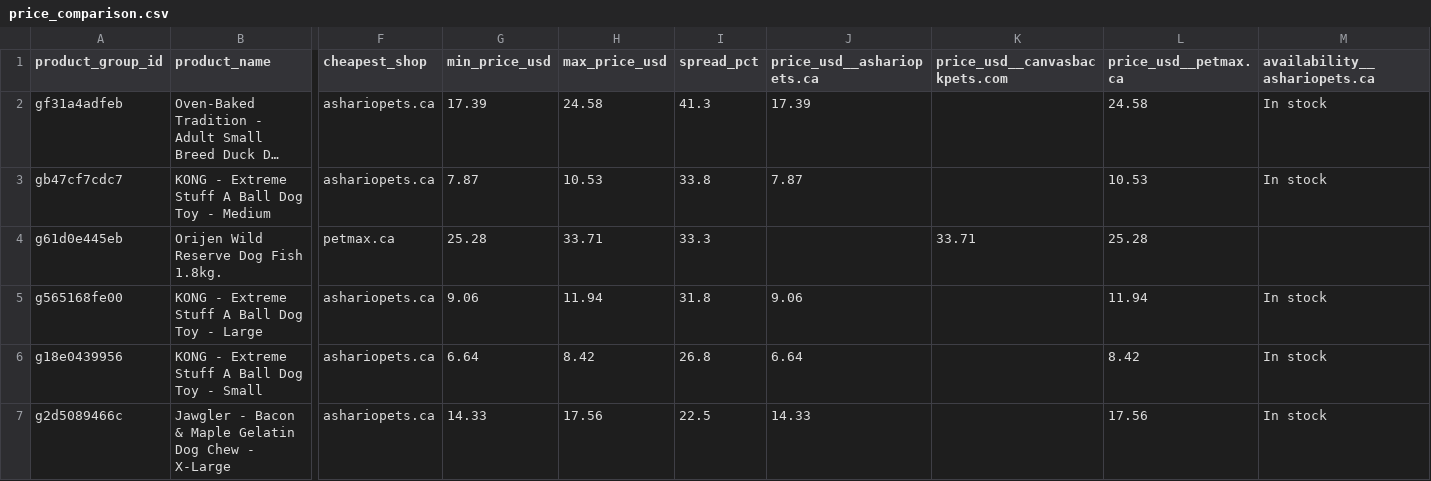
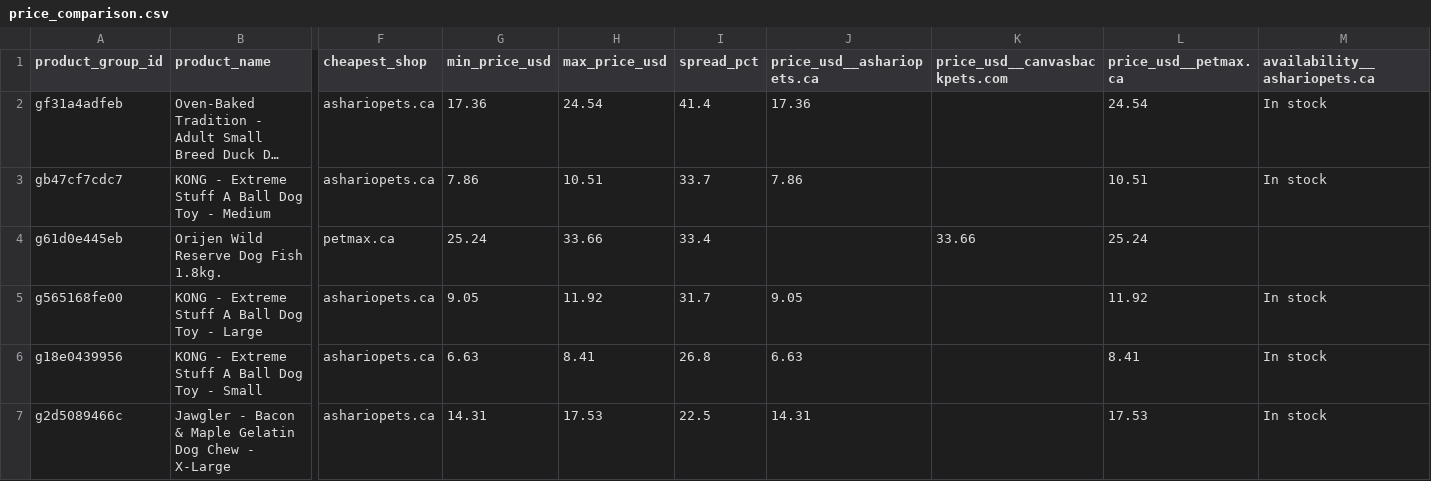
Before and after one commit to tl44-hub/E-commerce-Data-web-scraper, a CSV file: data/dataset/price_comparison.csv, drawn as a sheet; only a part is shown, gaps mark what is left out; long unchanged cells end in …; the diff covers the shown part only; the diff names each change by its address in the sheet, - before the commit and + after, or states it on an @@ line.

```diff
--- a/data/dataset/price_comparison.csv
+++ b/data/dataset/price_comparison.csv
-G2 (min_price_usd): 17.39
+G2 (min_price_usd): 17.36
-H2 (max_price_usd): 24.58
+H2 (max_price_usd): 24.54
-I2 (spread_pct): 41.3
+I2 (spread_pct): 41.4
-J2 (price_usd__ashariopets.ca): 17.39
+J2 (price_usd__ashariopets.ca): 17.36
-L2 (price_usd__petmax.ca): 24.58
+L2 (price_usd__petmax.ca): 24.54
-G3 (min_price_usd): 7.87
+G3 (min_price_usd): 7.86
-H3 (max_price_usd): 10.53
+H3 (max_price_usd): 10.51
-I3 (spread_pct): 33.8
+I3 (spread_pct): 33.7
-J3 (price_usd__ashariopets.ca): 7.87
+J3 (price_usd__ashariopets.ca): 7.86
-L3 (price_usd__petmax.ca): 10.53
+L3 (price_usd__petmax.ca): 10.51
-G4 (min_price_usd): 25.28
+G4 (min_price_usd): 25.24
-H4 (max_price_usd): 33.71
+H4 (max_price_usd): 33.66
-I4 (spread_pct): 33.3
+I4 (spread_pct): 33.4
-K4 (price_usd__canvasbackpets.com): 33.71
+K4 (price_usd__canvasbackpets.com): 33.66
-L4 (price_usd__petmax.ca): 25.28
+L4 (price_usd__petmax.ca): 25.24
-G5 (min_price_usd): 9.06
+G5 (min_price_usd): 9.05
-H5 (max_price_usd): 11.94
+H5 (max_price_usd): 11.92
-I5 (spread_pct): 31.8
+I5 (spread_pct): 31.7
-J5 (price_usd__ashariopets.ca): 9.06
+J5 (price_usd__ashariopets.ca): 9.05
-L5 (price_usd__petmax.ca): 11.94
+L5 (price_usd__petmax.ca): 11.92
-G6 (min_price_usd): 6.64
+G6 (min_price_usd): 6.63
-H6 (max_price_usd): 8.42
+H6 (max_price_usd): 8.41
-J6 (price_usd__ashariopets.ca): 6.64
+J6 (price_usd__ashariopets.ca): 6.63
-L6 (price_usd__petmax.ca): 8.42
+L6 (price_usd__petmax.ca): 8.41
-G7 (min_price_usd): 14.33
+G7 (min_price_usd): 14.31
-H7 (max_price_usd): 17.56
+H7 (max_price_usd): 17.53
-J7 (price_usd__ashariopets.ca): 14.33
+J7 (price_usd__ashariopets.ca): 14.31
-L7 (price_usd__petmax.ca): 17.56
+L7 (price_usd__petmax.ca): 17.53
```
Also changed, not shown: 1 added row, 1 removed row and 56 edited cells elsewhere in this file, data/dataset/sample.csv, data/price_comparison.csv, 8 other files.
